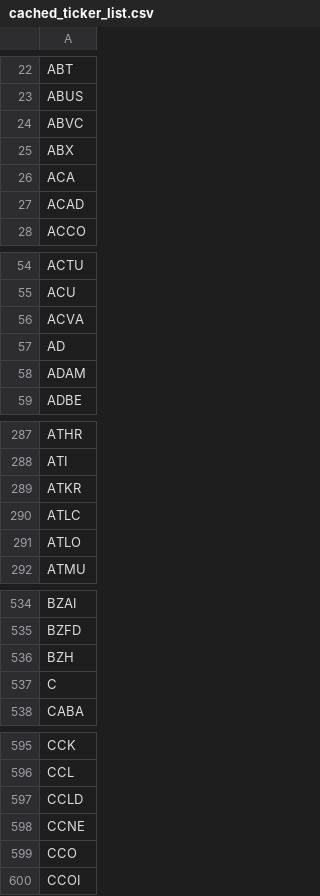
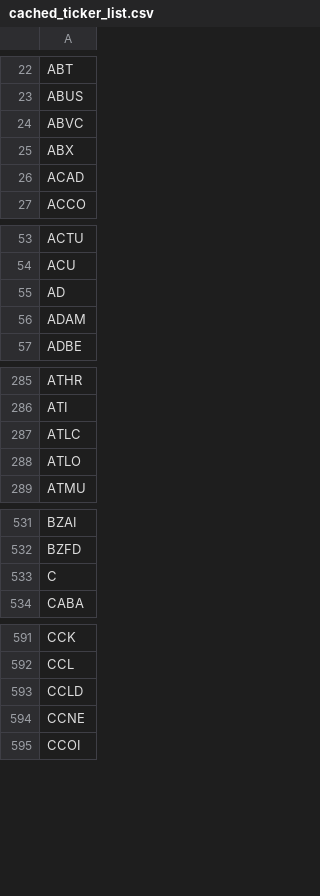
Before and after one commit to greenmtnboy/py-portfolio-index, a CSV file: py_portfolio_index/bin/cached_ticker_list.csv, drawn as a sheet; only a part is shown, gaps mark what is left out; removed rows and columns are numbered as before the commit, all else as after; the diff covers the shown part only; the diff names each change by its address in the sheet, - before the commit and + after, or states it on an @@ line.

```diff
--- a/py_portfolio_index/bin/cached_ticker_list.csv
+++ b/py_portfolio_index/bin/cached_ticker_list.csv
-row 26: ACA
-row 56: ACVA
-row 289: ATKR
-row 536: BZH
-row 599: CCO
```
Also changed, not shown: 1 added row and 2 removed rows elsewhere in this file, 22 other files.
